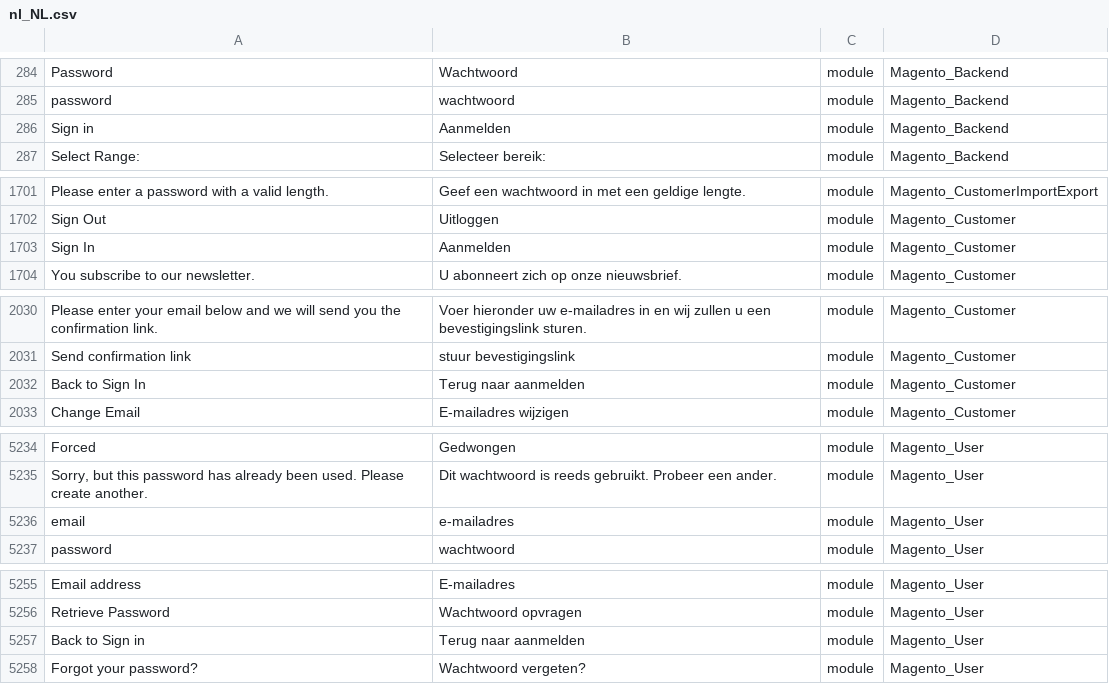
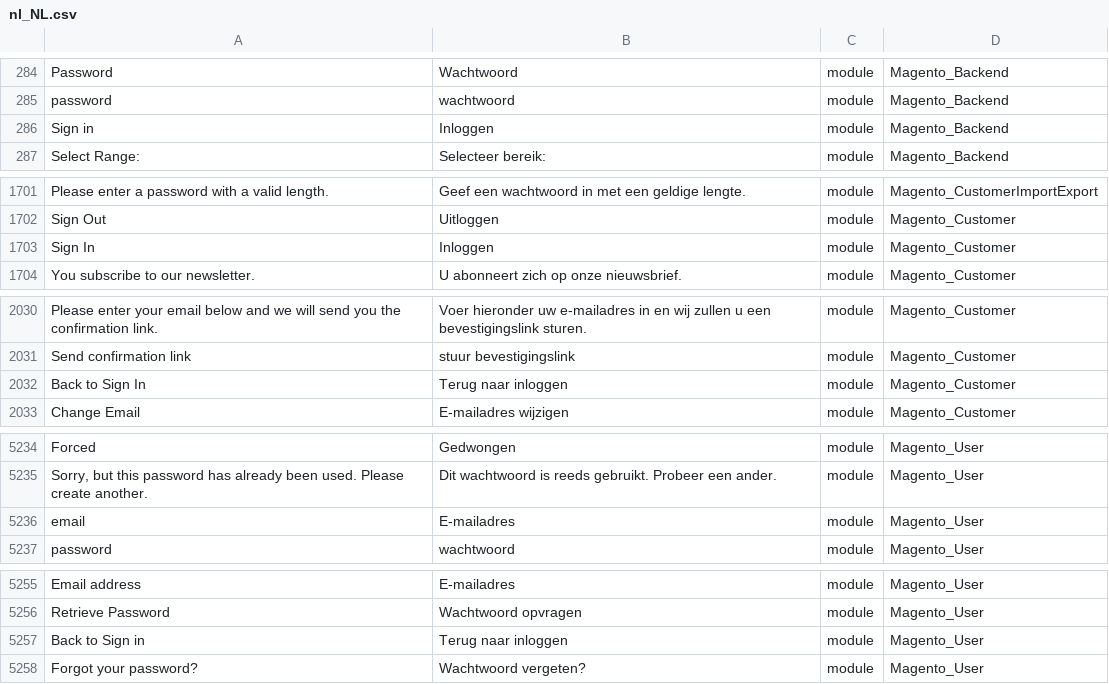
Before and after one commit to rakibabu/language_nl_nl, a CSV file: nl_NL.csv, drawn as a sheet; only a part is shown, gaps mark what is left out; the diff names each change by its address in the sheet, - before the commit and + after, or states it on an @@ line.

Commit message:
Auto translate 11/10/2016 00:00:01

```diff
--- a/nl_NL.csv
+++ b/nl_NL.csv
-B286: Aanmelden
+B286: Inloggen
-B1703: Aanmelden
+B1703: Inloggen
-B2032: Terug naar aanmelden
+B2032: Terug naar inloggen
-B5236: e-mailadres
+B5236: E-mailadres
-B5257: Terug naar aanmelden
+B5257: Terug naar inloggen
```
